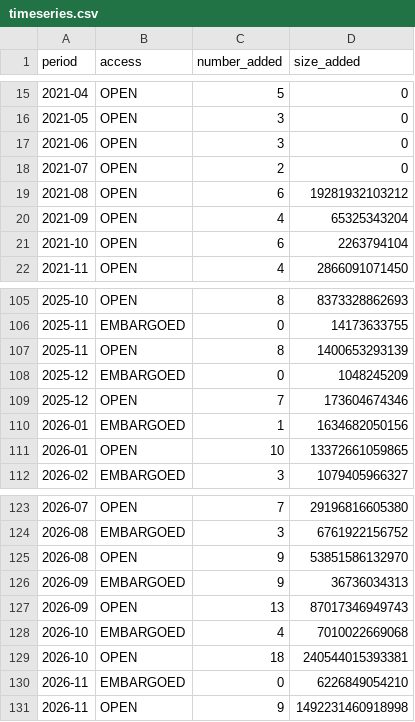
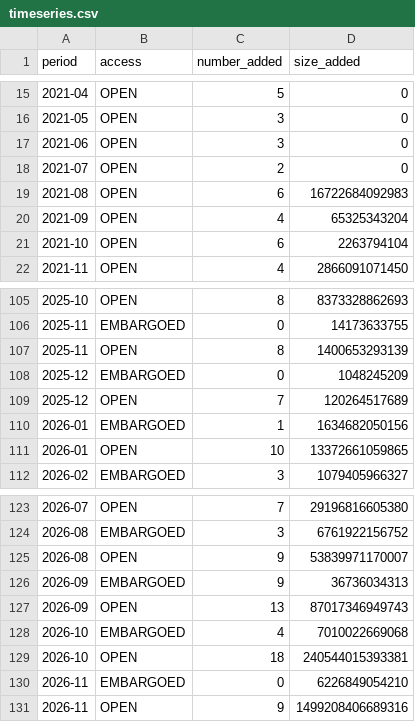
Before and after one commit to dandi/dandi-stats, a CSV file: data/timeseries.csv, drawn as a sheet; only a part is shown, gaps mark what is left out.

```diff
--- a/data/timeseries.csv
+++ b/data/timeseries.csv
@@ -18,3 +18,3 @@ period,access,number_added,size_added
 2021-07,OPEN,2,0
-2021-08,OPEN,6,19281932103212
+2021-08,OPEN,6,16722684092983
 2021-09,OPEN,4,65325343204
@@ -108,3 +108,3 @@ period,access,number_added,size_added
 2025-12,EMBARGOED,0,1048245209
-2025-12,OPEN,7,173604674346
+2025-12,OPEN,7,120264517689
 2026-01,EMBARGOED,1,1634682050156
@@ -124,3 +124,3 @@ period,access,number_added,size_added
 2026-08,EMBARGOED,3,6761922156752
-2026-08,OPEN,9,53851586132970
+2026-08,OPEN,9,53839971170007
 2026-09,EMBARGOED,9,36736034313
@@ -130,2 +130,2 @@ period,access,number_added,size_added
 2026-11,EMBARGOED,0,6226849054210
-2026-11,OPEN,9,1492231460918998
+2026-11,OPEN,9,1499208406689316
```
Also changed, not shown: data/sizes.csv.
